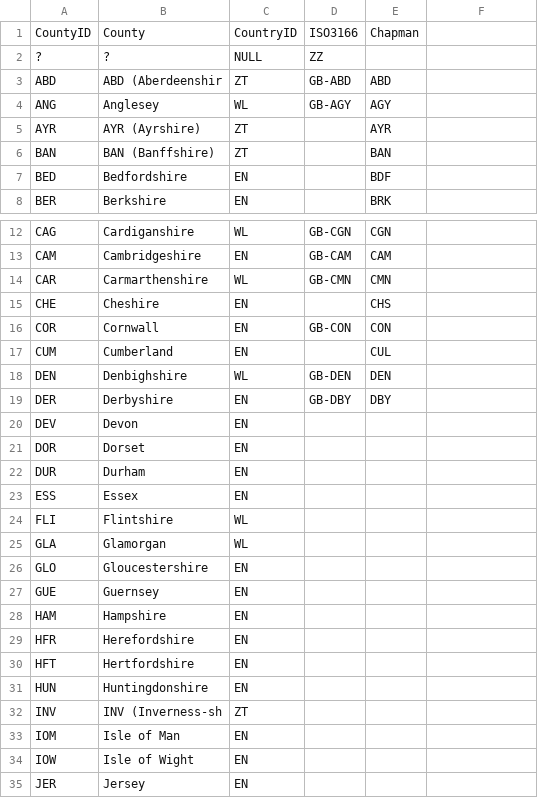
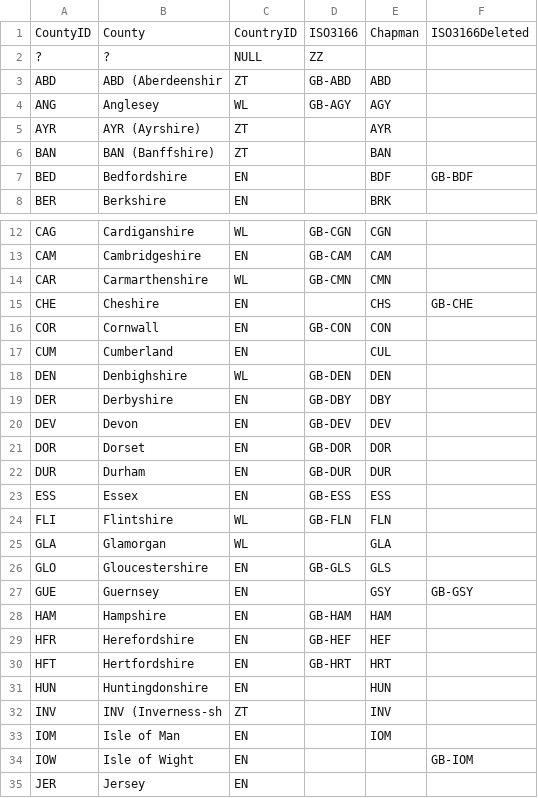
Before and after one commit to UVicHCMC/BTTI, a TSV file: sources/tblcounty.tsv, drawn as a sheet; only a part is shown, gaps mark what is left out; the diff names each change by its address in the sheet, - before the commit and + after, or states it on an @@ line.

Commit message:
More location codes.

```diff
--- a/sources/tblcounty.tsv
+++ b/sources/tblcounty.tsv
-F1: (empty)
+F1: ISO3166Deleted
-F7: (empty)
+F7: GB-BDF
-F15: (empty)
+F15: GB-CHE
-D20: (empty)
+D20: GB-DEV
-E20: (empty)
+E20: DEV
-D21: (empty)
+D21: GB-DOR
-E21: (empty)
+E21: DOR
-D22: (empty)
+D22: GB-DUR
-E22: (empty)
+E22: DUR
-D23: (empty)
+D23: GB-ESS
-E23: (empty)
+E23: ESS
-D24: (empty)
+D24: GB-FLN
-E24: (empty)
+E24: FLN
-E25: (empty)
+E25: GLA
-D26: (empty)
+D26: GB-GLS
-E26: (empty)
+E26: GLS
-E27: (empty)
+E27: GSY
-F27: (empty)
+F27: GB-GSY
-D28: (empty)
+D28: GB-HAM
-E28: (empty)
+E28: HAM
-D29: (empty)
+D29: GB-HEF
-E29: (empty)
+E29: HEF
-D30: (empty)
+D30: GB-HRT
-E30: (empty)
+E30: HRT
-E31: (empty)
+E31: HUN
-E32: (empty)
+E32: INV
-E33: (empty)
+E33: IOM
-F34: (empty)
+F34: GB-IOM
```
